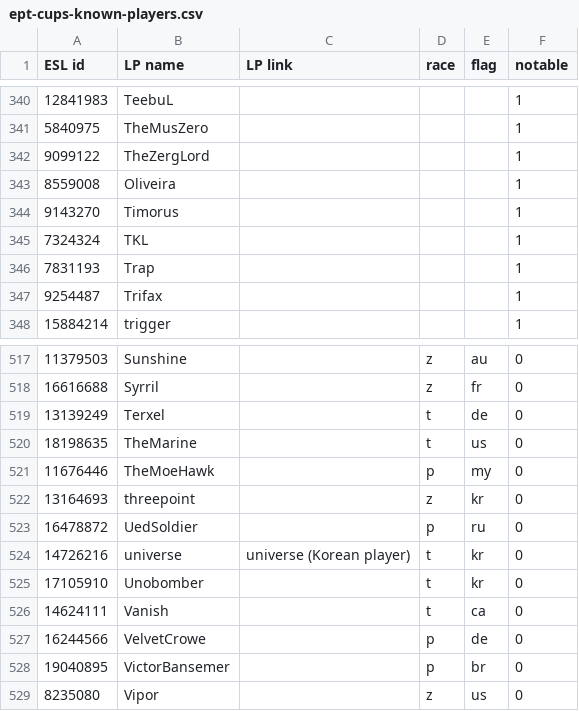
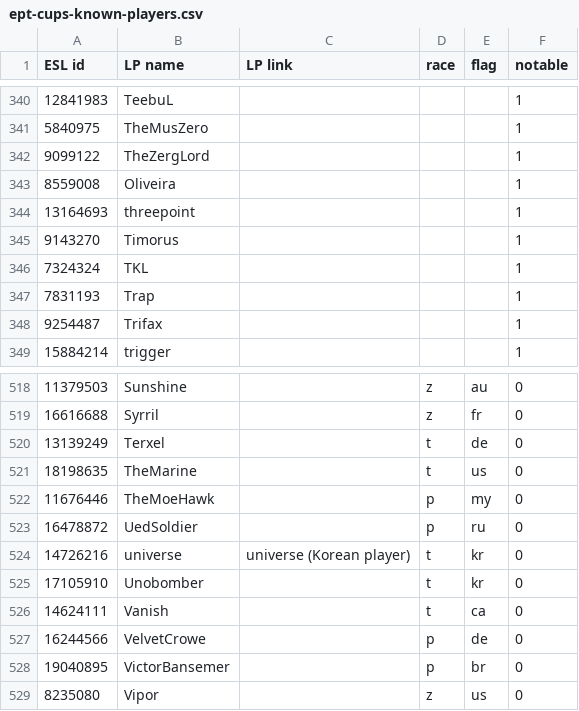
Before and after one commit to Steap/liquipedia-scripts, a CSV file: liquipedia_scripts/data/ept-cups-known-players.csv, drawn as a sheet; only a part is shown, gaps mark what is left out; removed rows and columns are numbered as before the commit, all else as after; the diff names each change by its address in the sheet, - before the commit and + after, or states it on an @@ line.

Commit message:
Known players: threepoint is now notable

```diff
--- a/liquipedia_scripts/data/ept-cups-known-players.csv
+++ b/liquipedia_scripts/data/ept-cups-known-players.csv
+row 344: 13164693 | threepoint |  |  |  | 1
-row 522: 13164693 | threepoint |  | z | kr | 0
```
